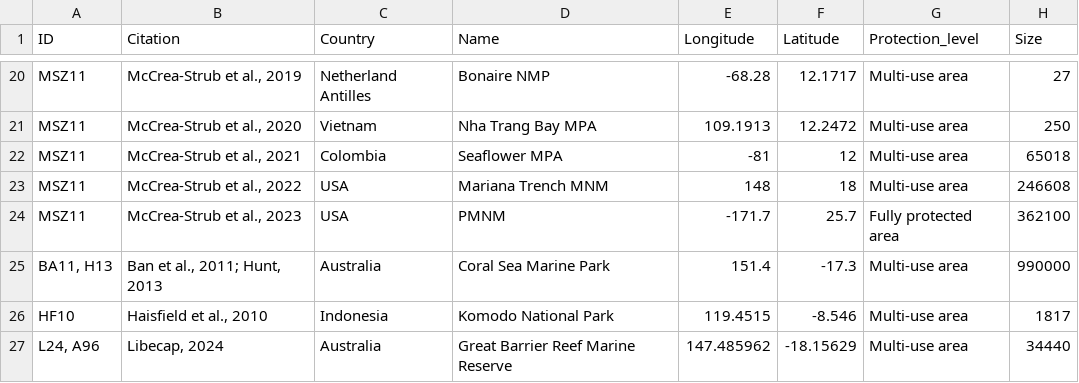
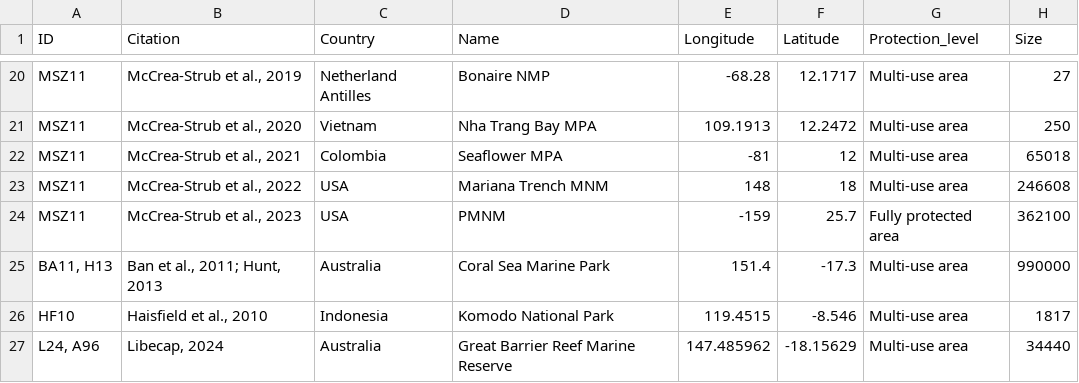
Before and after one commit to alessiacosta/MPAcosts-stats, a CSV file: Data/fig.1.csv, drawn as a sheet; only a part is shown, gaps mark what is left out.

```diff
--- a/Data/fig.1.csv
+++ b/Data/fig.1.csv
@@ -23,3 +23,3 @@ MSZ11,"McCrea-Strub et al., 2021",Colombia,Seaflower MPA,-81,12,Multi-use ar
 MSZ11,"McCrea-Strub et al., 2022",USA,Mariana Trench MNM,148,18,Multi-use area,246608
-MSZ11,"McCrea-Strub et al., 2023",USA,PMNM,-171.7,25.7,Fully protected area,362100
+MSZ11,"McCrea-Strub et al., 2023",USA,PMNM,-159,25.7,Fully protected area,362100
 "BA11, H13","Ban et al., 2011; Hunt, 2013",Australia,Coral Sea Marine Park,151.4,-17.3,Multi-use area,990000
```
Also changed, not shown: 10 other files.
